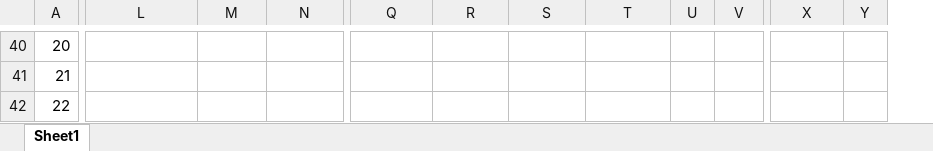
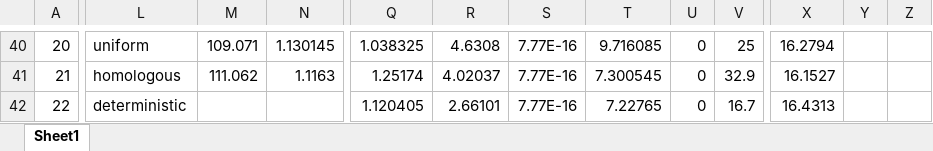
Before and after one commit to llamallamaduck/GP-crossover, an Excel workbook: Tablica.xlsx, sheet Sheet1, drawn as a sheet; only a part is shown, gaps mark what is left out; values as stored, in another font and other column widths than the file's, no cell formats; removed rows and columns are numbered as before the commit, all else as after; the diff covers the shown part only; the diff names each change by its address in the sheet, - before the commit and + after, or states it on an @@ line.

```diff
--- a/Tablica.xlsx (sheet Sheet1)
+++ b/Tablica.xlsx (sheet Sheet1)
-column Y, empty
+column Y, empty
+column Z, empty
-L40: (empty)
+L40: uniform
-M40: (empty)
+M40: 109.071
-N40: (empty)
+N40: 1.130145
-Q40: (empty)
+Q40: 1.038325
-R40: (empty)
+R40: 4.6308
-S40:S42: (empty)
+S40:S42: 7.77E-16
-T40: (empty)
+T40: 9.716085
-U40:U42: (empty)
+U40:U42: 0
-V40: (empty)
+V40: 25
-X40: (empty)
+X40: 16.2794
-L41: (empty)
+L41: homologous
-M41: (empty)
+M41: 111.062
-N41: (empty)
+N41: 1.1163
-Q41: (empty)
+Q41: 1.25174
-R41: (empty)
+R41: 4.02037
-T41: (empty)
+T41: 7.300545
-V41: (empty)
+V41: 32.9
-X41: (empty)
+X41: 16.1527
-L42: (empty)
+L42: deterministic
-Q42: (empty)
+Q42: 1.120405
-R42: (empty)
+R42: 2.66101
-T42: (empty)
+T42: 7.22765
-V42: (empty)
+V42: 16.7
-X42: (empty)
+X42: 16.4313
```
Also changed, not shown: 156 edited cells elsewhere in this sheet, cell formats, 14 other files.
